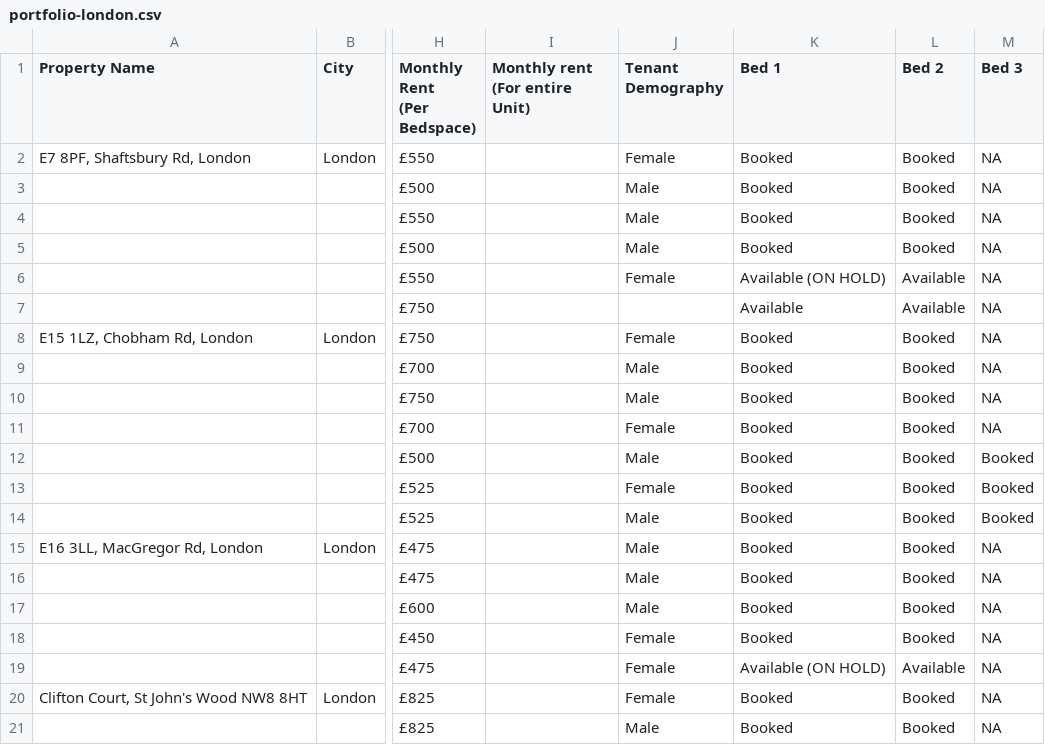
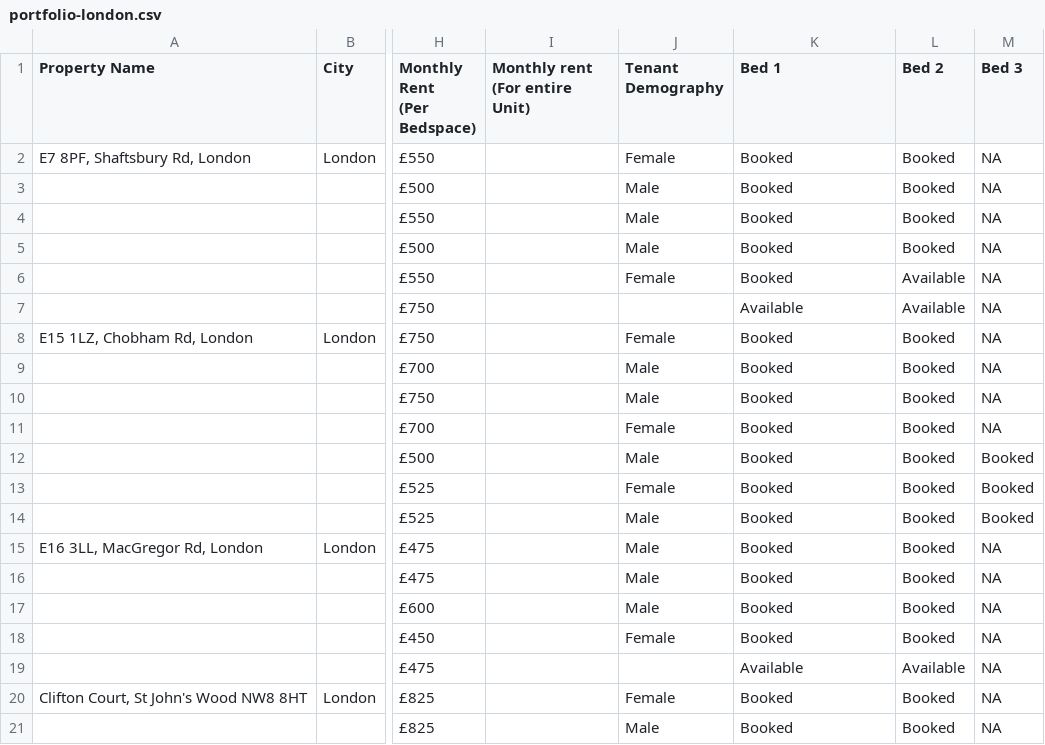
Before and after one commit to shayshankr/acomodo-map, a CSV file: data/portfolio-london.csv, drawn as a sheet; only a part is shown, gaps mark what is left out; the diff names each change by its address in the sheet, - before the commit and + after, or states it on an @@ line.

```diff
--- a/data/portfolio-london.csv
+++ b/data/portfolio-london.csv
-K6 (Bed 1): Available (ON HOLD)
+K6 (Bed 1): Booked
-J19 (Tenant Demography): Female
+J19 (Tenant Demography): (empty)
-K19 (Bed 1): Available (ON HOLD)
+K19 (Bed 1): Available
```
Also changed, not shown: data/portfolio.csv, 1 other file.
